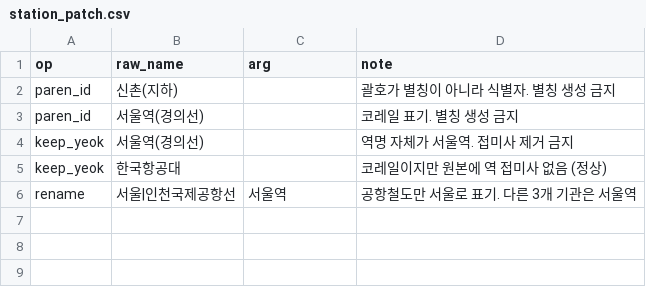
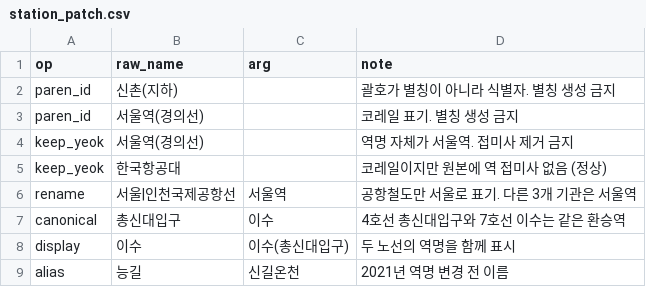
Before and after one commit to Yooze0x4c8/SubwayGame, a CSV file: station_data/station_patch.csv, drawn as a sheet.

```diff
--- a/station_data/station_patch.csv
+++ b/station_data/station_patch.csv
@@ -6 +6,4 @@ keep_yeok,한국항공대,,코레일이지만 원본에 역 접미사 없음 (
 rename,서울|인천국제공항선,서울역,공항철도만 서울로 표기. 다른 3개 기관은 서울역
+canonical,총신대입구,이수,4호선 총신대입구와 7호선 이수는 같은 환승역
+display,이수,이수(총신대입구),두 노선의 역명을 함께 표시
+alias,능길,신길온천,2021년 역명 변경 전 이름
```
Also changed, not shown: data/station_lines.csv, station_data/line_meta.csv, 11 other files.
